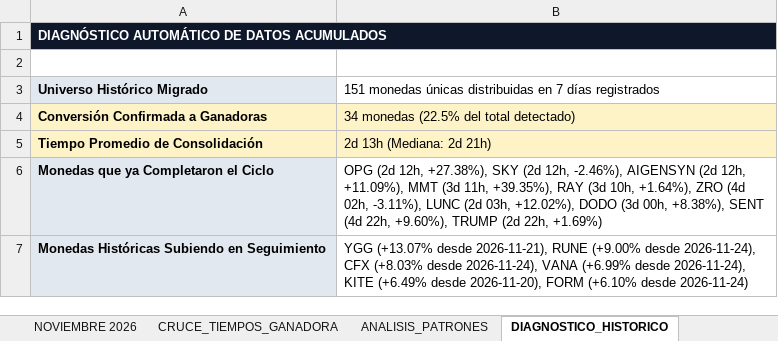
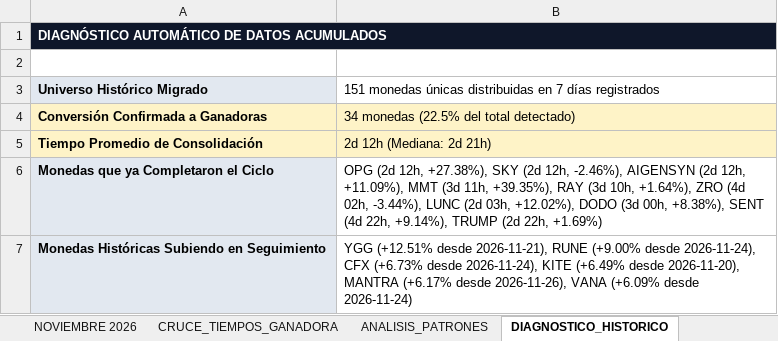
Before and after one commit to kjanoto-coder/panel-cripto, an Excel workbook: AUDITORIA_PRE_EXPLOSION.xlsx, sheet DIAGNOSTICO_HISTORICO, drawn as a sheet; values as stored, in another font and other column widths than the file's, no borders; the diff names each change by its address in the sheet, - before the commit and + after, or states it on an @@ line.

```diff
--- a/AUDITORIA_PRE_EXPLOSION.xlsx (sheet DIAGNOSTICO_HISTORICO)
+++ b/AUDITORIA_PRE_EXPLOSION.xlsx (sheet DIAGNOSTICO_HISTORICO)
-B5: 2d 13h (Mediana: 2d 21h)
+B5: 2d 12h (Mediana: 2d 21h)
-B6: …(4d 02h, -3.11%), LUNC (2d 03h, +12.02%), DODO (3d 00h, +8.38%), SENT (4d 22h, +9.60%), TRUMP (2d…
+B6: …(4d 02h, -3.44%), LUNC (2d 03h, +12.02%), DODO (3d 00h, +8.38%), SENT (4d 22h, +9.14%), TRUMP (2d…
-B7: YGG (+13.07% desde 2026-11-21), RUNE (+9.00% desde 2026-11-24), CFX (+8.03% desde 2026-11-24), VANA (+6.99% desde 2026-11-24), KITE (+6.49% desde 2026-11-20), FORM (+6.10% desde 2026-11-24)
+B7: YGG (+12.51% desde 2026-11-21), RUNE (+9.00% desde 2026-11-24), CFX (+6.73% desde 2026-11-24), KITE (+6.49% desde 2026-11-20), MANTRA (+6.17% desde 2026-11-26), VANA (+6.09% desde 2026-11-24)
```
Also changed, not shown: sheet NOVIEMBRE 2026, sheet CRUCE_TIEMPOS_GANADORA, sheet ANALISIS_PATRONES, 1 other file.
